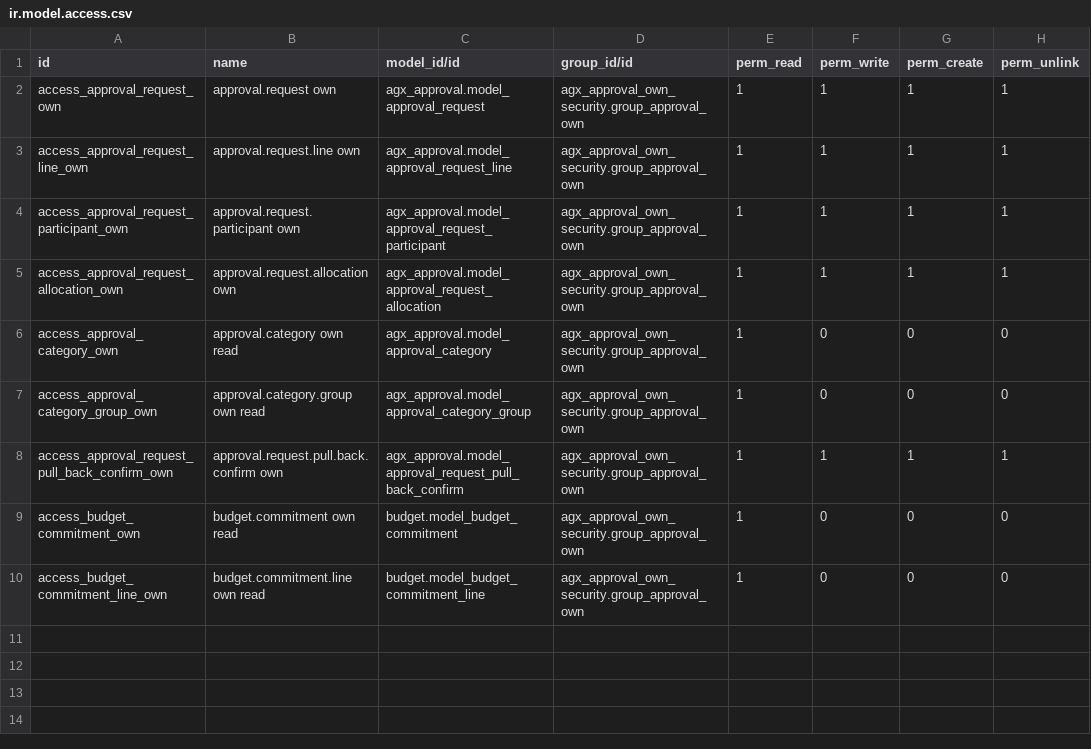
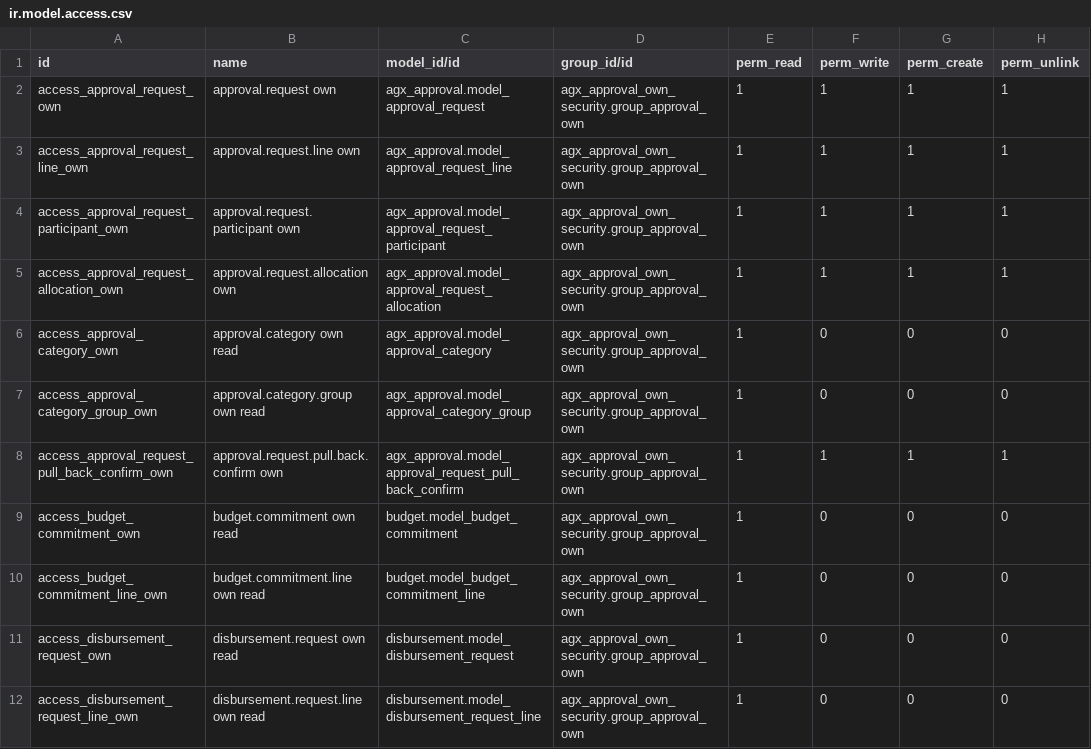
Before and after one commit to Aginix/kmitl, a CSV file: agx_approval_own_security/security/ir.model.access.csv, drawn as a sheet; the diff names each change by its address in the sheet, - before the commit and + after, or states it on an @@ line.

Commit message:
[FIX] agx_approval_own_security: grant disbursement read for request creation
The agx_approval_disbursement bridge adds a stored billing_status compute
that reads disbursement.request, so creating an approval request fails
with an AccessError for own-only users who lack that access.

Depend on agx_approval_disbursement and grant group_approval_own read on
disbursement.request and disbursement.request.line. Read-only is the
correct scope: the Submit for Disbursement button is already gated on
group_disbursement_user, so own-only users view their linked
disbursements without creating or submitting them.

```diff
--- a/agx_approval_own_security/security/ir.model.access.csv
+++ b/agx_approval_own_security/security/ir.model.access.csv
+row 11: access_disbursement_request_own | disbursement.request own read | disbursement.model_disbursement_request | agx_approval_own_security.group_approval_own | 1 | 0 | 0 | 0
+row 12: access_disbursement_request_line_own | disbursement.request.line own read | disbursement.model_disbursement_request_line | agx_approval_own_security.group_approval_own | 1 | 0 | 0 | 0
```
Also changed, not shown: 1 other file.
